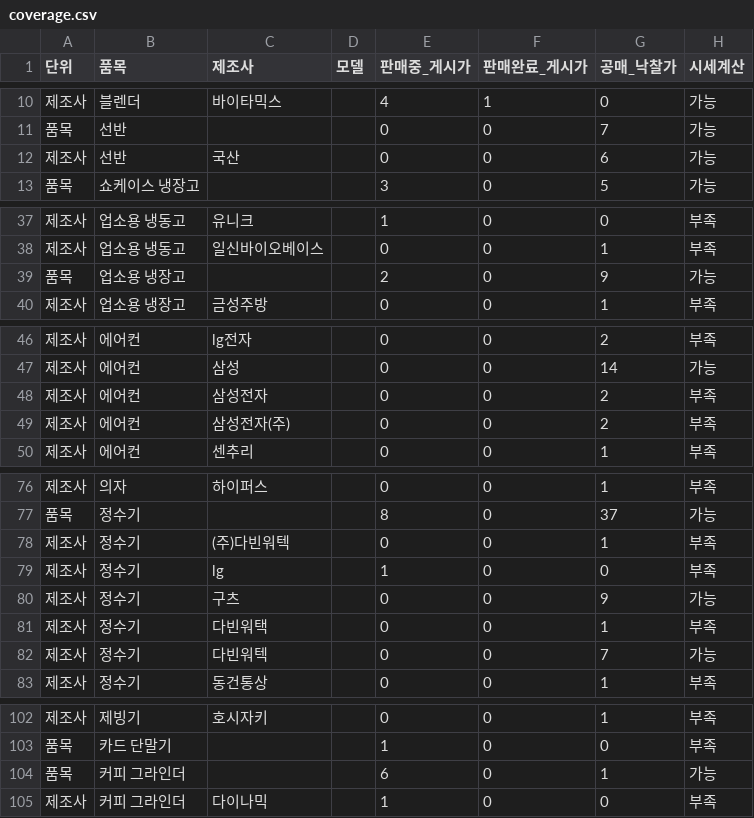
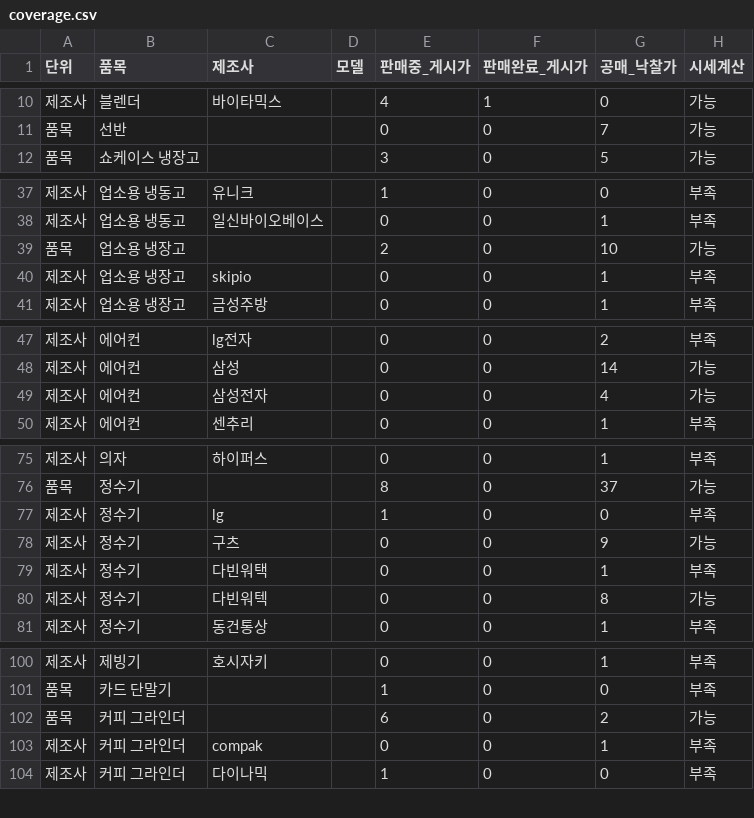
Before and after one commit to sinseungu837-web/ieogage, a CSV file: data/coverage.csv, drawn as a sheet; only a part is shown, gaps mark what is left out; the diff covers the shown part only.

```diff
--- a/data/coverage.csv
+++ b/data/coverage.csv
@@ -11,3 +11,2 @@
 품목,선반,,,0,0,7,가능
-제조사,선반,국산,,0,0,6,가능
 품목,쇼케이스 냉장고,,,3,0,5,가능
@@ -38,3 +38,4 @@
 제조사,업소용 냉동고,일신바이오베이스,,0,0,1,부족
-품목,업소용 냉장고,,,2,0,9,가능
+품목,업소용 냉장고,,,2,0,10,가능
+제조사,업소용 냉장고,skipio,,0,0,1,부족
 제조사,업소용 냉장고,금성주방,,0,0,1,부족
@@ -47,4 +48,3 @@
 제조사,에어컨,삼성,,0,0,14,가능
-제조사,에어컨,삼성전자,,0,0,2,부족
-제조사,에어컨,삼성전자(주),,0,0,2,부족
+제조사,에어컨,삼성전자,,0,0,4,가능
 제조사,에어컨,센추리,,0,0,1,부족
@@ -77,3 +76,2 @@
 품목,정수기,,,8,0,37,가능
-제조사,정수기,(주)다빈워텍,,0,0,1,부족
 제조사,정수기,lg,,1,0,0,부족
@@ -81,3 +79,3 @@
 제조사,정수기,다빈워택,,0,0,1,부족
-제조사,정수기,다빈워텍,,0,0,7,가능
+제조사,정수기,다빈워텍,,0,0,8,가능
 제조사,정수기,동건통상,,0,0,1,부족
@@ -103,3 +101,4 @@
 품목,카드 단말기,,,1,0,0,부족
-품목,커피 그라인더,,,6,0,1,가능
+품목,커피 그라인더,,,6,0,2,가능
+제조사,커피 그라인더,compak,,0,0,1,부족
 제조사,커피 그라인더,다이나믹,,1,0,0,부족
```
Also changed, not shown: 1 added row, 3 removed rows and 1 edited cell elsewhere in this file, data/listings.csv, data/new_prices.csv, 3 other files.
